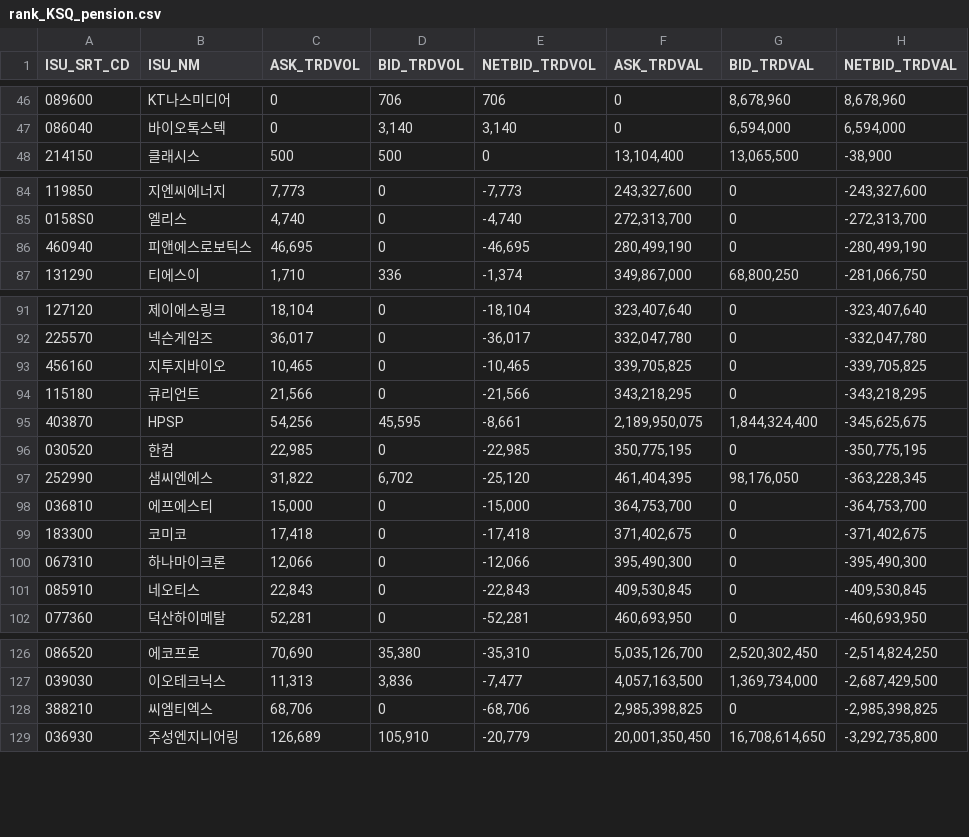
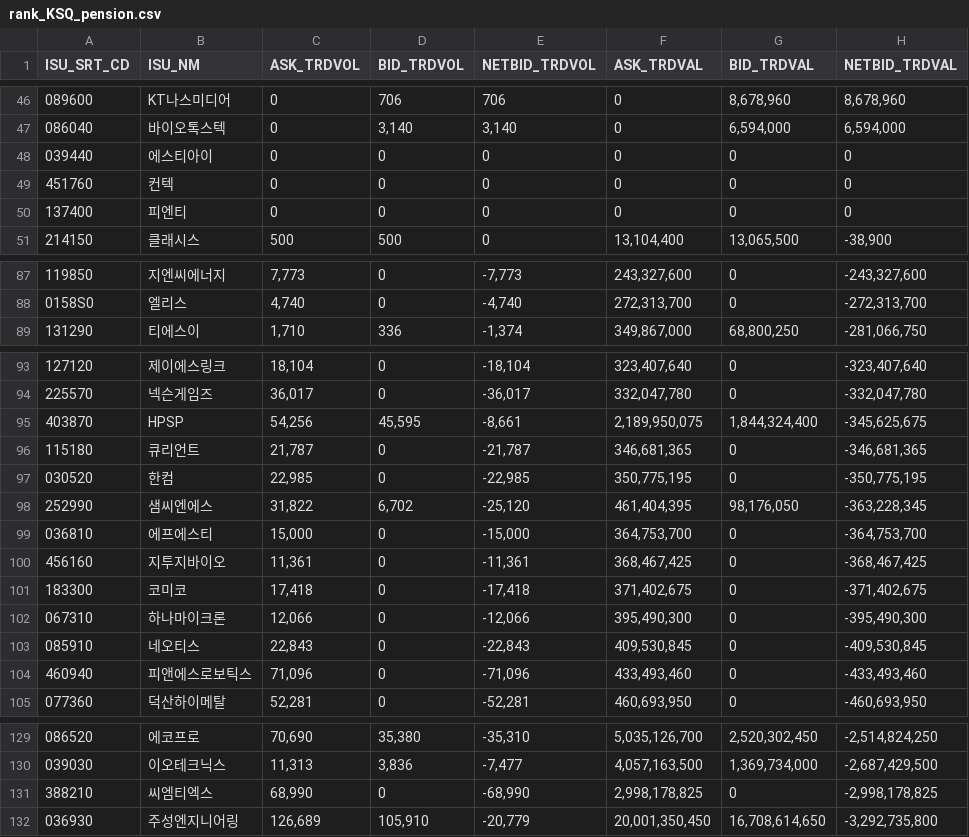
Before and after one commit to pures-lab/kal-flows, a CSV file: data/krx/rank_KSQ_pension.csv, drawn as a sheet; only a part is shown, gaps mark what is left out; the diff covers the shown part only.

```diff
--- a/data/krx/rank_KSQ_pension.csv
+++ b/data/krx/rank_KSQ_pension.csv
@@ -47,2 +47,5 @@
 086040,바이오톡스텍,0,"3,140","3,140",0,"6,594,000","6,594,000"
+039440,에스티아이,0,0,0,0,0,0
+451760,컨텍,0,0,0,0,0,0
+137400,피엔티,0,0,0,0,0,0
 214150,클래시스,500,500,0,"13,104,400","13,065,500","-38,900"
@@ -85,3 +88,2 @@
 0158S0,엘리스,"4,740",0,"-4,740","272,313,700",0,"-272,313,700"
-460940,피앤에스로보틱스,"46,695",0,"-46,695","280,499,190",0,"-280,499,190"
 131290,티에스이,"1,710",336,"-1,374","349,867,000","68,800,250","-281,066,750"
@@ -92,5 +94,4 @@
 225570,넥슨게임즈,"36,017",0,"-36,017","332,047,780",0,"-332,047,780"
-456160,지투지바이오,"10,465",0,"-10,465","339,705,825",0,"-339,705,825"
-115180,큐리언트,"21,566",0,"-21,566","343,218,295",0,"-343,218,295"
 403870,HPSP,"54,256","45,595","-8,661","2,189,950,075","1,844,324,400","-345,625,675"
+115180,큐리언트,"21,787",0,"-21,787","346,681,365",0,"-346,681,365"
 030520,한컴,"22,985",0,"-22,985","350,775,195",0,"-350,775,195"
@@ -98,2 +99,3 @@
 036810,에프에스티,"15,000",0,"-15,000","364,753,700",0,"-364,753,700"
+456160,지투지바이오,"11,361",0,"-11,361","368,467,425",0,"-368,467,425"
 183300,코미코,"17,418",0,"-17,418","371,402,675",0,"-371,402,675"
@@ -101,2 +103,3 @@
 085910,네오티스,"22,843",0,"-22,843","409,530,845",0,"-409,530,845"
+460940,피앤에스로보틱스,"71,096",0,"-71,096","433,493,460",0,"-433,493,460"
 077360,덕산하이메탈,"52,281",0,"-52,281","460,693,950",0,"-460,693,950"
@@ -127,3 +130,3 @@
 039030,이오테크닉스,"11,313","3,836","-7,477","4,057,163,500","1,369,734,000","-2,687,429,500"
-388210,씨엠티엑스,"68,706",0,"-68,706","2,985,398,825",0,"-2,985,398,825"
+388210,씨엠티엑스,"68,990",0,"-68,990","2,998,178,825",0,"-2,998,178,825"
 036930,주성엔지니어링,"126,689","105,910","-20,779","20,001,350,450","16,708,614,650","-3,292,735,800"
```
Also changed, not shown: 1 added row, 1 removed row and 22 edited cells elsewhere in this file, data/006400_naver_trend.csv, data/361610_naver_trend.csv, 45 other files.
